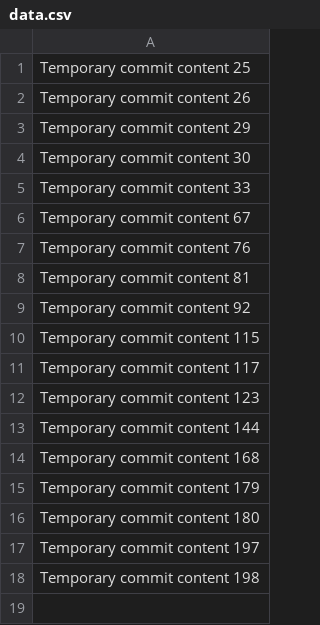
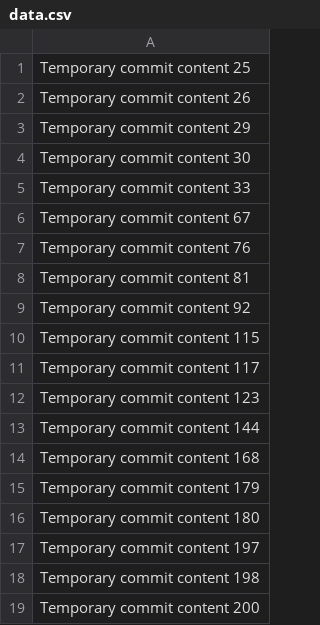
Before and after one commit to soodteenz/LayerZero-token-delivery, a CSV file: data.csv, drawn as a sheet.

```diff
--- a/data.csv
+++ b/data.csv
@@ -18 +18,2 @@ Temporary commit content 197
 Temporary commit content 198
+Temporary commit content 200
```
